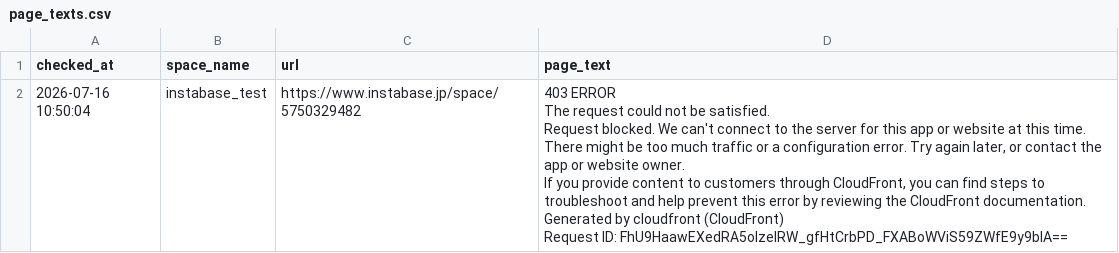
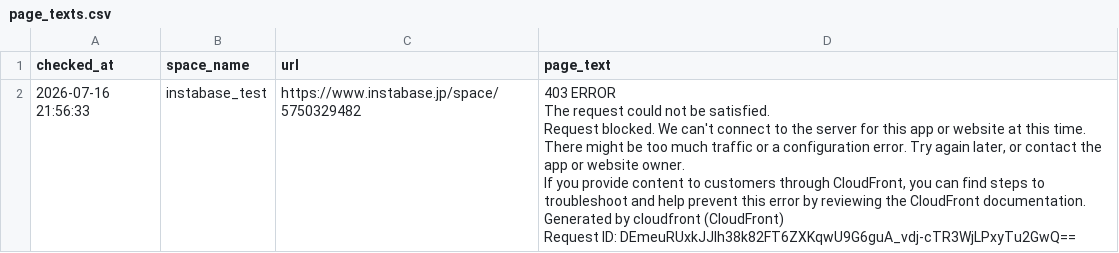
Before and after one commit to Haru-debug-cloud/booking-monitor, a CSV file: page_texts.csv, drawn as a sheet.

```diff
--- a/page_texts.csv
+++ b/page_texts.csv
@@ -1,7 +1,7 @@
 checked_at,space_name,url,page_text
-2026-07-16 10:50:04,instabase_test,https://www.instabase.jp/space/5750329482,"403 ERROR
-The request could not be satisfied.
-Request blocked. We can't connect to the server for this app or website at this time. There might be too much traffic or a configuration error. Try again later, or contact the app or website owner.
-If you provide content to customers through CloudFront, you can find steps to troubleshoot and help prevent this error by reviewing the CloudFront documentation.
-Generated by cloudfront (CloudFront)
-Request ID: FhU9HaawEXedRA5oIzeIRW_gfHtCrbPD_FXABoWViS59ZWfE9y9blA=="
+2026-07-16 21:56:33,instabase_test,https://www.instabase.jp/space/5750329482,"403 ERROR
+The request could not be satisfied.
+Request blocked. We can't connect to the server for this app or website at this time. There might be too much traffic or a configuration error. Try again later, or contact the app or website owner.
+If you provide content to customers through CloudFront, you can find steps to troubleshoot and help prevent this error by reviewing the CloudFront documentation.
+Generated by cloudfront (CloudFront)
+Request ID: DEmeuRUxkJJlh38k82FT6ZXKqwU9G6guA_vdj-cTR3WjLPxyTu2GwQ=="
```
